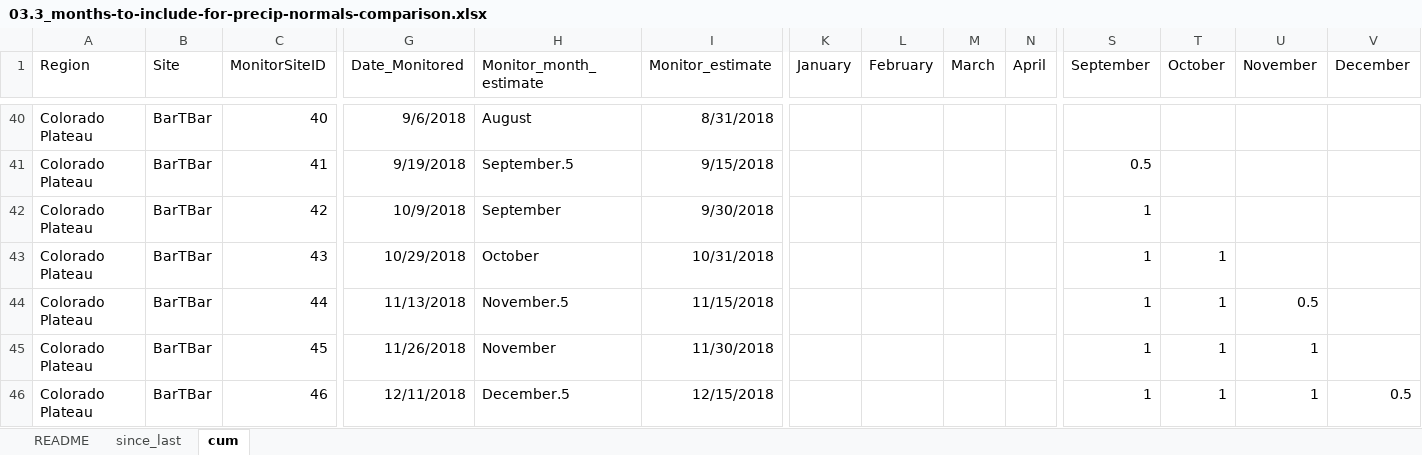
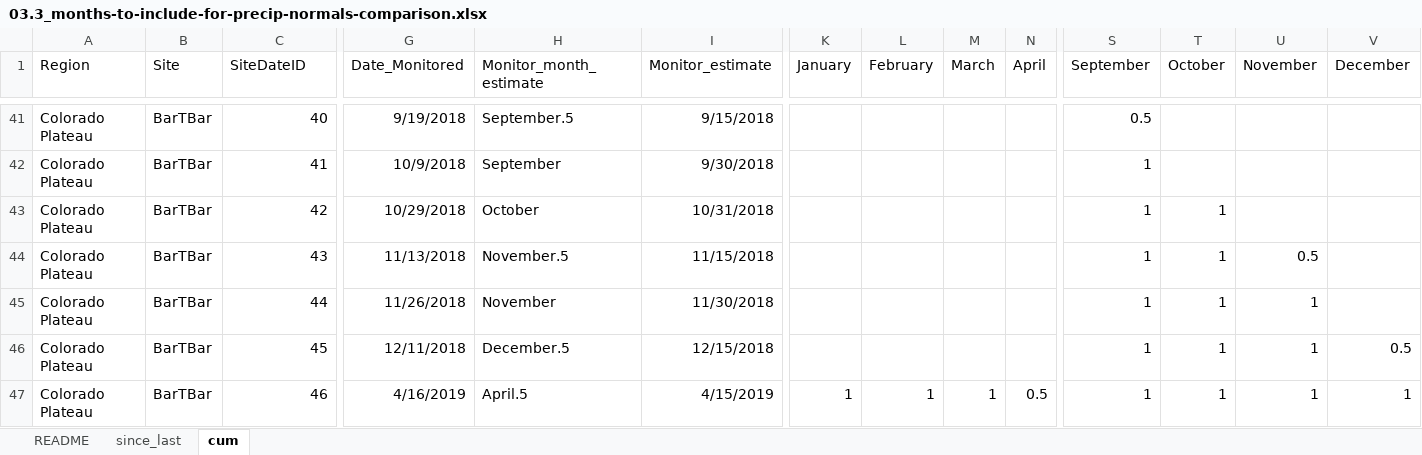
Before and after one commit to lossanna/RestoreNet, an Excel workbook: data/data-wrangling-intermediate/03.3_months-to-include-for-precip-normals-comparison.xlsx, sheet cum, drawn as a sheet; only a part is shown, gaps mark what is left out; values as stored, in another font and other column widths than the file's, no borders; addresses are those after the commit; the diff covers the shown part only; the diff names each change by its address in the sheet, - before the commit and + after, or states it on an @@ line.

Commit message:
Rerun 03.3.R with the corrected IDs (SiteDateID), and add percent change/percent deviation from norm graphs

```diff
--- a/data/data-wrangling-intermediate/03.3_months-to-include-for-precip-normals-comparison.xlsx (sheet cum)
+++ b/data/data-wrangling-intermediate/03.3_months-to-include-for-precip-normals-comparison.xlsx (sheet cum)
-C1: MonitorSiteID
+C1: SiteDateID
-G41 (Date_Monitored): 9/6/2018
+G41 (Date_Monitored): 9/19/2018
-H41 (Monitor_month_estimate): August
+H41 (Monitor_month_estimate): September.5
-I41 (Monitor_estimate): 8/31/2018
+I41 (Monitor_estimate): 9/15/2018
-S41 (September): (empty)
+S41 (September): 0.5
-G42 (Date_Monitored): 9/19/2018
+G42 (Date_Monitored): 10/9/2018
-H42 (Monitor_month_estimate): September.5
+H42 (Monitor_month_estimate): September
-I42 (Monitor_estimate): 9/15/2018
+I42 (Monitor_estimate): 9/30/2018
-S42 (September): 0.5
+S42 (September): 1
-G43 (Date_Monitored): 10/9/2018
+G43 (Date_Monitored): 10/29/2018
-H43 (Monitor_month_estimate): September
+H43 (Monitor_month_estimate): October
-I43 (Monitor_estimate): 9/30/2018
+I43 (Monitor_estimate): 10/31/2018
-T43 (October): (empty)
+T43 (October): 1
-G44 (Date_Monitored): 10/29/2018
+G44 (Date_Monitored): 11/13/2018
-H44 (Monitor_month_estimate): October
+H44 (Monitor_month_estimate): November.5
-I44 (Monitor_estimate): 10/31/2018
+I44 (Monitor_estimate): 11/15/2018
-U44 (November): (empty)
+U44 (November): 0.5
-G45 (Date_Monitored): 11/13/2018
+G45 (Date_Monitored): 11/26/2018
-H45 (Monitor_month_estimate): November.5
+H45 (Monitor_month_estimate): November
-I45 (Monitor_estimate): 11/15/2018
+I45 (Monitor_estimate): 11/30/2018
-U45 (November): 0.5
+U45 (November): 1
-G46 (Date_Monitored): 11/26/2018
+G46 (Date_Monitored): 12/11/2018
-H46 (Monitor_month_estimate): November
+H46 (Monitor_month_estimate): December.5
-I46 (Monitor_estimate): 11/30/2018
+I46 (Monitor_estimate): 12/15/2018
-V46 (December): (empty)
+V46 (December): 0.5
-G47 (Date_Monitored): 12/11/2018
+G47 (Date_Monitored): 4/16/2019
-H47 (Monitor_month_estimate): December.5
+H47 (Monitor_month_estimate): April.5
-I47 (Monitor_estimate): 12/15/2018
+I47 (Monitor_estimate): 4/15/2019
-K47 (January): (empty)
+K47 (January): 1
-L47 (February): (empty)
+L47 (February): 1
-M47 (March): (empty)
+M47 (March): 1
-N47 (April): (empty)
+N47 (April): 0.5
-V47 (December): 0.5
+V47 (December): 1
```
Also changed, not shown: 2 added rows, 2 removed rows and 1133 edited cells elsewhere in this sheet, sheet since_last, 1 other file.
